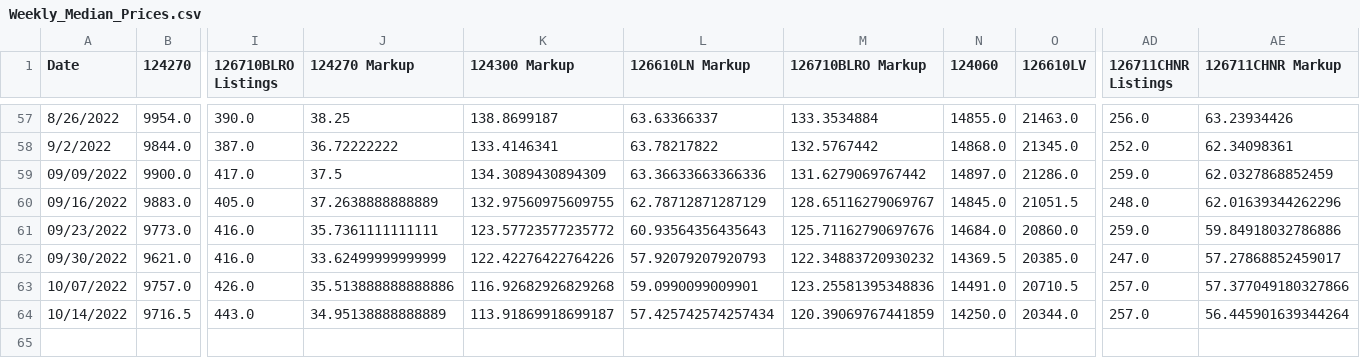
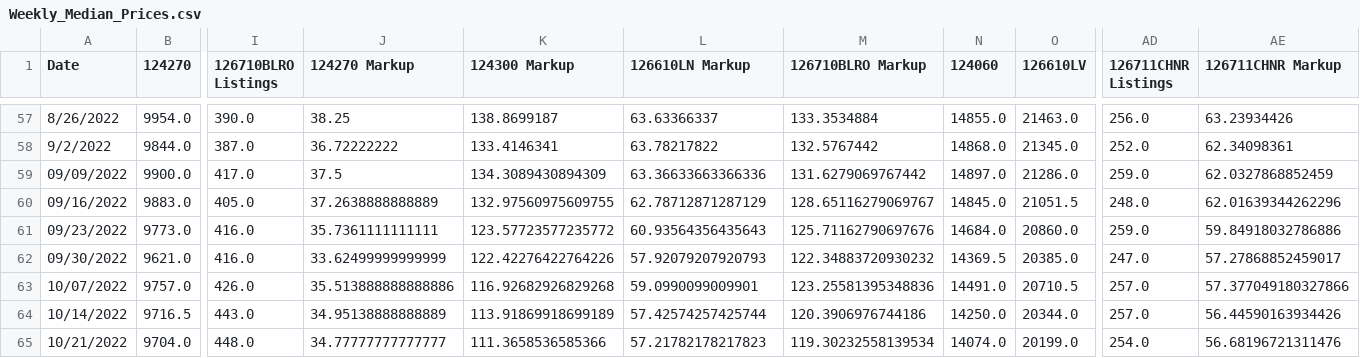
Before and after one commit to bobbypine/Rolex, a CSV file: Prices/Weekly_Median_Prices.csv, drawn as a sheet; only a part is shown, gaps mark what is left out; rows hold the shown columns only; the diff names each change by its address in the sheet, - before the commit and + after, or states it on an @@ line.

Commit message:
Pricing Updates

```diff
--- a/Prices/Weekly_Median_Prices.csv
+++ b/Prices/Weekly_Median_Prices.csv
-K64 (124300 Markup): 113.91869918699187
+K64 (124300 Markup): 113.91869918699189
-L64 (126610LN Markup): 57.425742574257434
+L64 (126610LN Markup): 57.42574257425744
-M64 (126710BLRO Markup): 120.39069767441859
+M64 (126710BLRO Markup): 120.3906976744186
-AE64 (126711CHNR Markup): 56.445901639344264
+AE64 (126711CHNR Markup): 56.44590163934426
+row 65: 10/21/2022 | 9704.0 | 448.0 | 34.77777777777777 | 111.3658536585366 | 57.21782178217823 | 119.30232558139534 | 14074.0 | 20199.0 | 254.0 | 56.68196721311476
```
